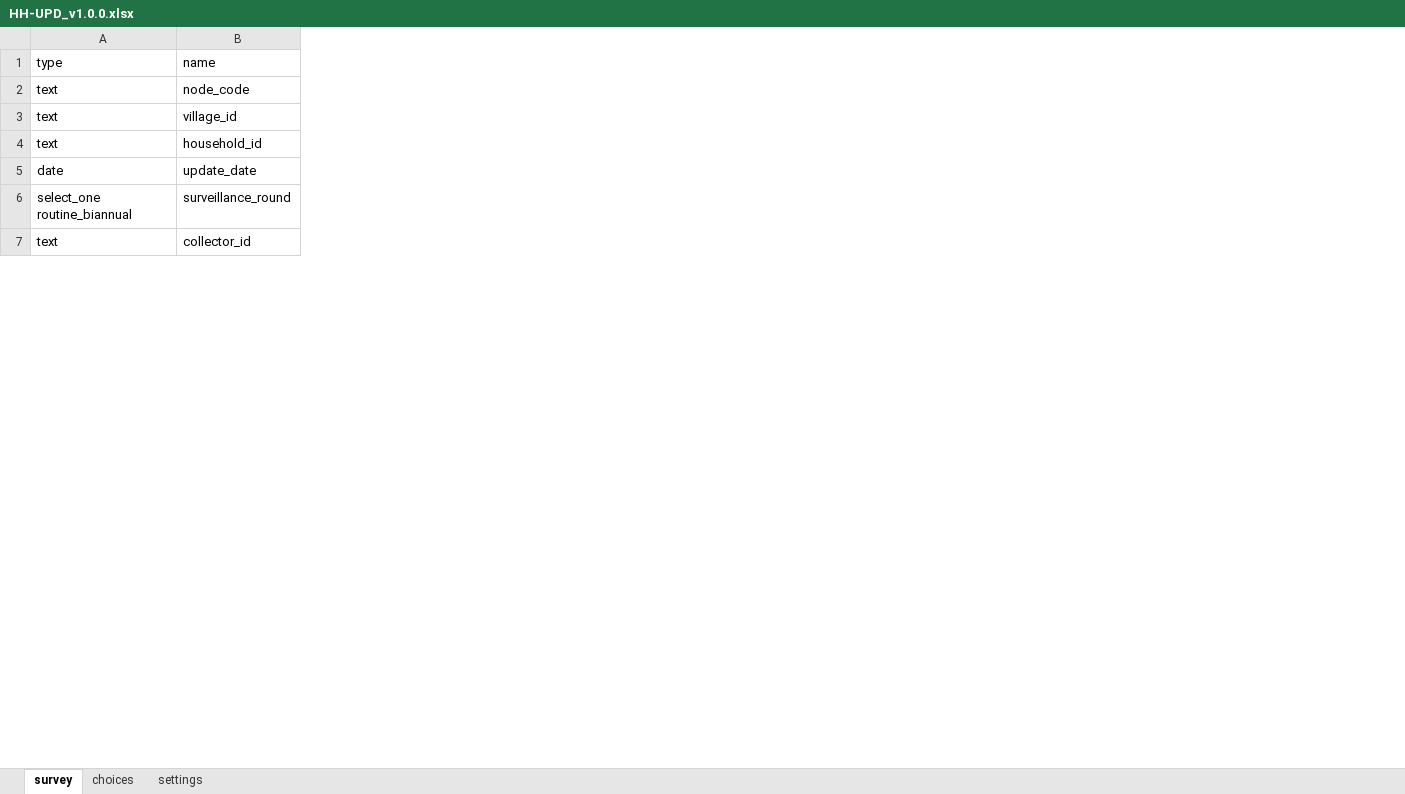
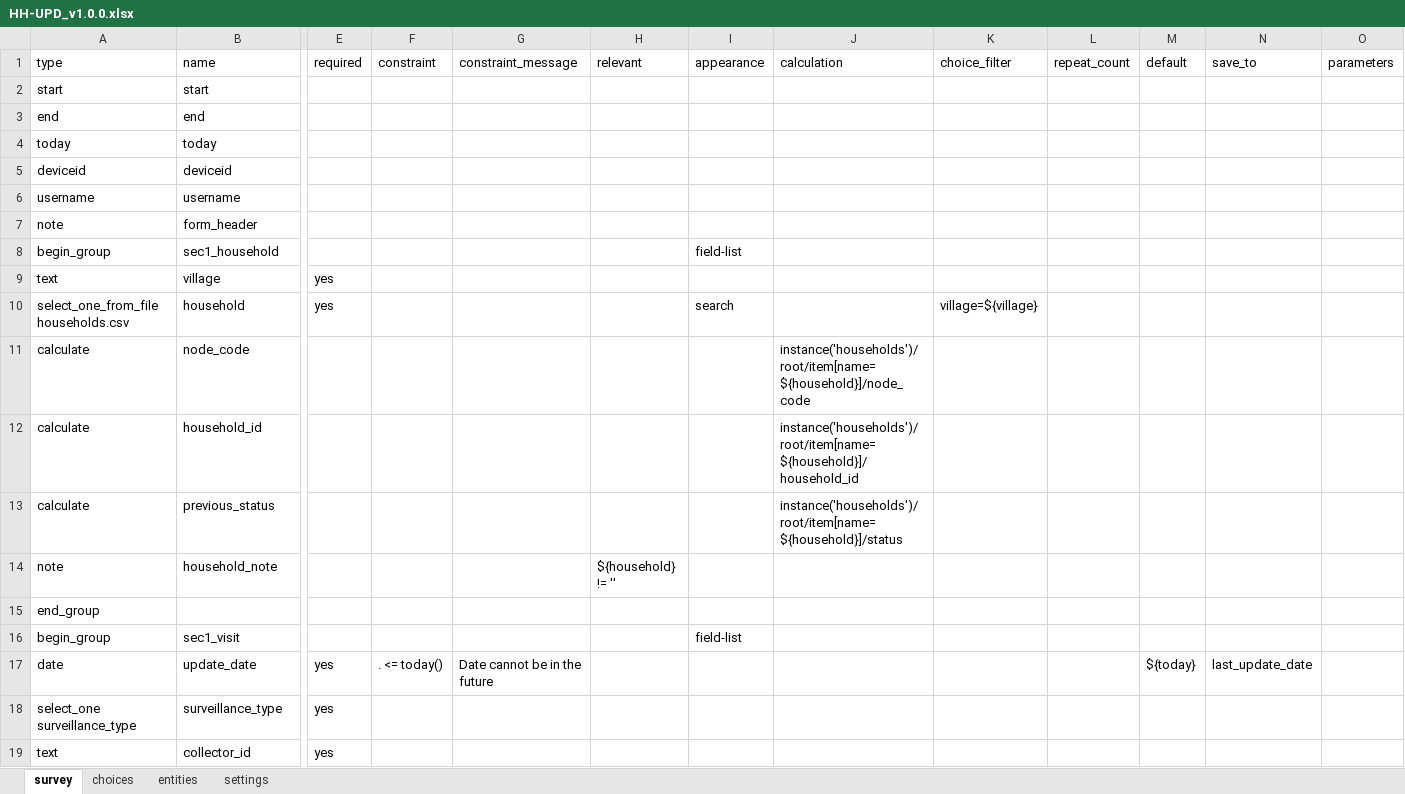
Before and after one commit to vectorgrid-africa/data-collection-tools, an Excel workbook: _static/odk/HH-UPD_v1.0.0.xlsx, sheet survey, drawn as a sheet; only a part is shown, gaps mark what is left out; values as stored, in another font and other column widths than the file's, no borders; removed rows and columns are numbered as before the commit, all else as after; rows hold the shown columns only; the diff covers the shown part only; the diff names each change by its address in the sheet, - before the commit and + after, or states it on an @@ line.

```diff
--- a/_static/odk/HH-UPD_v1.0.0.xlsx (sheet survey)
+++ b/_static/odk/HH-UPD_v1.0.0.xlsx (sheet survey)
+sheet tab: entities
+column E (required), row 17: yes; row 19: yes
+column F (constraint), row 17: . <= today()
+column G (constraint_message), row 17: Date cannot be in the future
+column H (relevant), empty
+column I (appearance), empty
+column J (calculation), rows 11-12: instance('households')/root/item[name=${household}]/node_code | instance('households')/root/item[name=${household}]/household_id
+column K (choice_filter), empty
+column L (repeat_count), empty
+column M (default), row 17: ${today}
+column N (save_to), row 17: last_update_date
+column O (parameters), empty
+row 2: start | start
+row 3: end | end
+row 4: today | today
+row 5: deviceid | deviceid
+row 6: username | username
+row 7: note | form_header
+row 8: begin_group | sec1_household |  |  |  |  | field-list
+row 9: text | village | yes
+row 10: select_one_from_file households.csv | household | yes |  |  |  | search |  | village=${village}
-A11 (type): text
+A11 (type): calculate
-row 3: text | village_id
-A12 (type): text
+A12 (type): calculate
+row 13: calculate | previous_status |  |  |  |  |  | instance('households')/root/item[name=${household}]/status
+row 14: note | household_note |  |  |  | ${household} != ''
+row 15: end_group
+row 16: begin_group | sec1_visit |  |  |  |  | field-list
-row 6: select_one routine_biannual | surveillance_round
+row 18: select_one surveillance_type | surveillance_type | yes
```
Also changed, not shown: 50 added rows, 16 removed rows and 20 edited cells elsewhere in this sheet, sheet choices, sheet settings, _static/odk/ENV-OBS_v1.0.0.xlsx, _static/odk/HAB-SRV_v1.0.0.xlsx, 48 other files.
